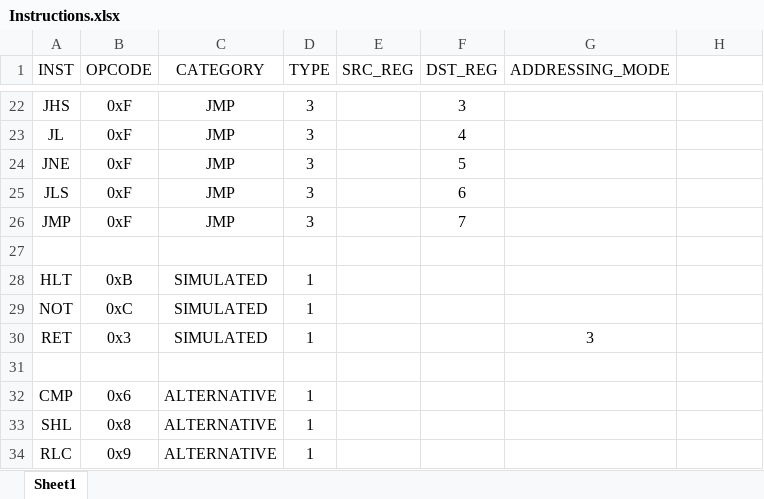
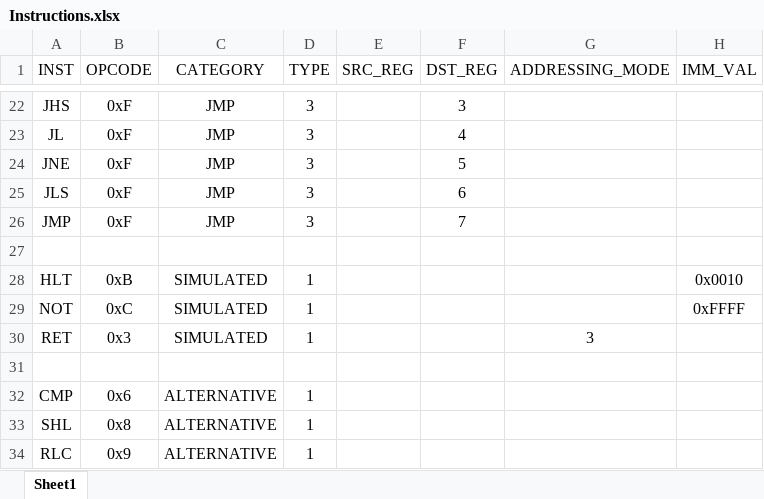
Before and after one commit to Shmerlard/SH8, an Excel workbook: Assembler/Instructions.xlsx, sheet Sheet1, drawn as a sheet; only a part is shown, gaps mark what is left out; values as stored, in another font and other column widths than the file's, no borders; the diff names each change by its address in the sheet, - before the commit and + after, or states it on an @@ line.

Commit message:
more-assembler

```diff
--- a/Assembler/Instructions.xlsx (sheet Sheet1)
+++ b/Assembler/Instructions.xlsx (sheet Sheet1)
-H1: (empty)
+H1: IMM_VAL
-H28 (IMM_VAL): (empty)
+H28 (IMM_VAL): 0x0010
-H29 (IMM_VAL): (empty)
+H29 (IMM_VAL): 0xFFFF
```
Also changed, not shown: 5 other files.
